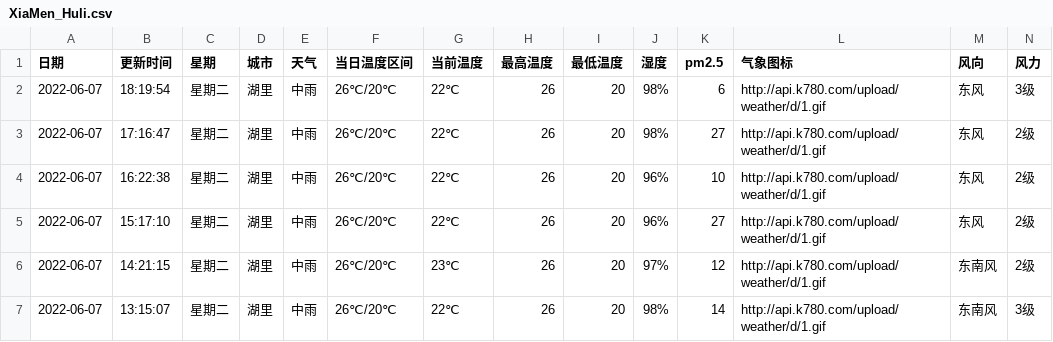
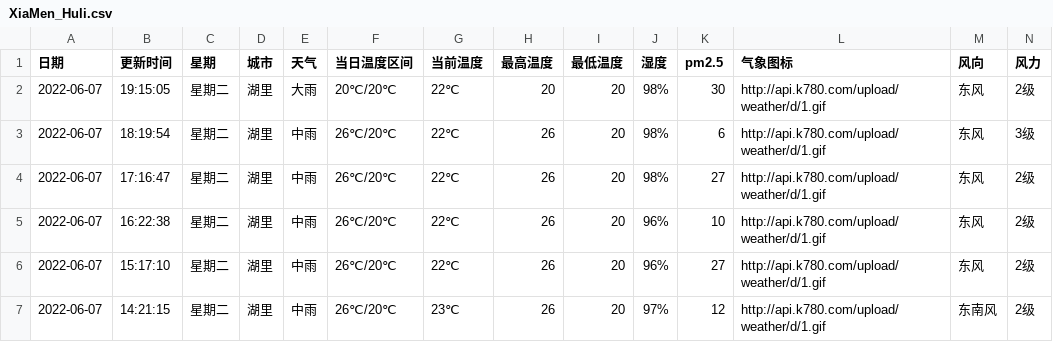
Before and after one commit to HeroLH/test-action, a CSV file: weather/XiaMen_Huli.csv, drawn as a sheet; only a part is shown; the shorter side is filled out with more unchanged rows.

```diff
--- a/weather/XiaMen_Huli.csv
+++ b/weather/XiaMen_Huli.csv
@@ -1,2 +1,3 @@
 日期,更新时间,星期,城市,天气,当日温度区间,当前温度,最高温度,最低温度,湿度,pm2.5,气象图标,风向,风力
+2022-06-07,19:15:05,星期二,湖里,大雨,20℃/20℃,22℃,20,20,98%,30,http://api.k780.com/upload/weather/d/1.gif,东风,2级
 2022-06-07,18:19:54,星期二,湖里,中雨,26℃/20℃,22℃,26,20,98%,6,http://api.k780.com/upload/weather/d/1.gif,东风,3级
```
Also changed, not shown: 1 other file.
